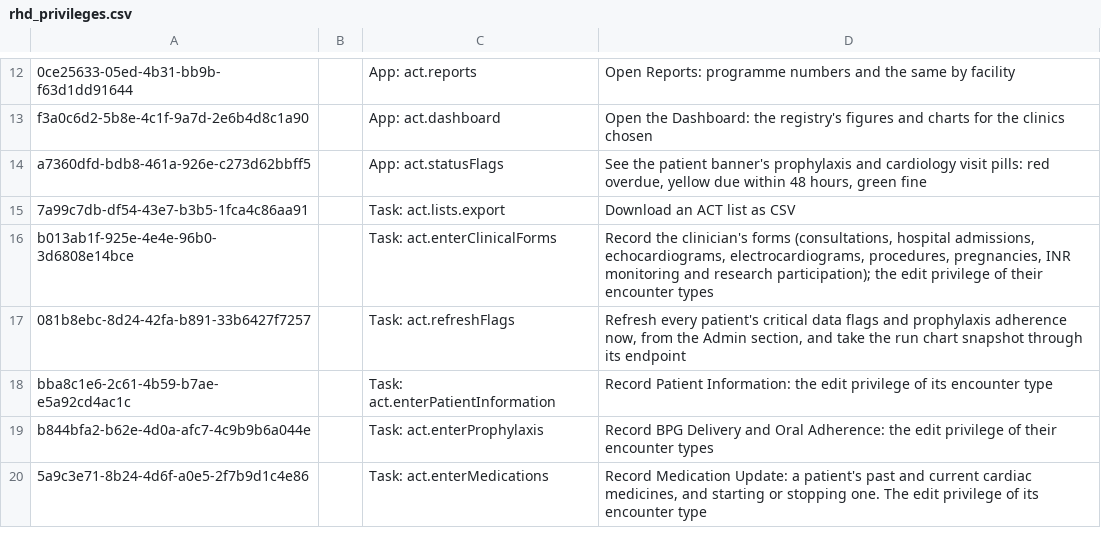
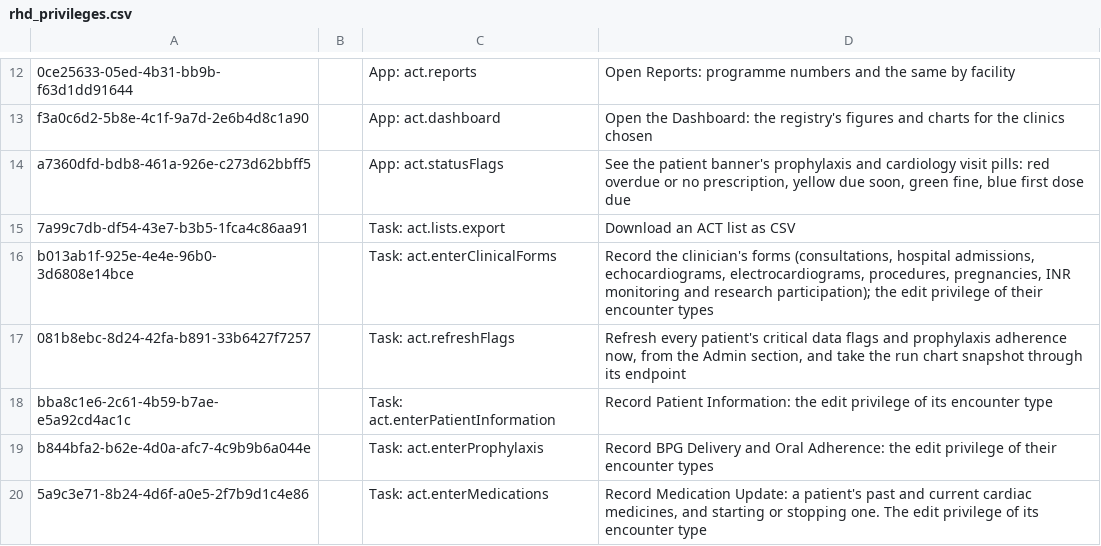
Before and after one commit to DIGI-UW/openmrs-distro-referenceapplication, a CSV file: distro/configuration/privileges/rhd_privileges.csv, drawn as a sheet; only a part is shown, gaps mark what is left out; the diff names each change by its address in the sheet, - before the commit and + after, or states it on an @@ line.

Commit message:
AR-177: (feat) Show First dose due in the registry (#311)
* (feat) Say First dose due in the registry for a patient never injected
* (fix) Say why First dose due follows Not covered
* (fix) Describe the status pills' colours as the banner now draws them

```diff
--- a/distro/configuration/privileges/rhd_privileges.csv
+++ b/distro/configuration/privileges/rhd_privileges.csv
-D14: …pills: red overdue, yellow due within 48 hours, green fine
+D14: …pills: red overdue or no prescription, yellow due soon, green fine, blue first dose due
```
Also changed, not shown: 1 other file.
